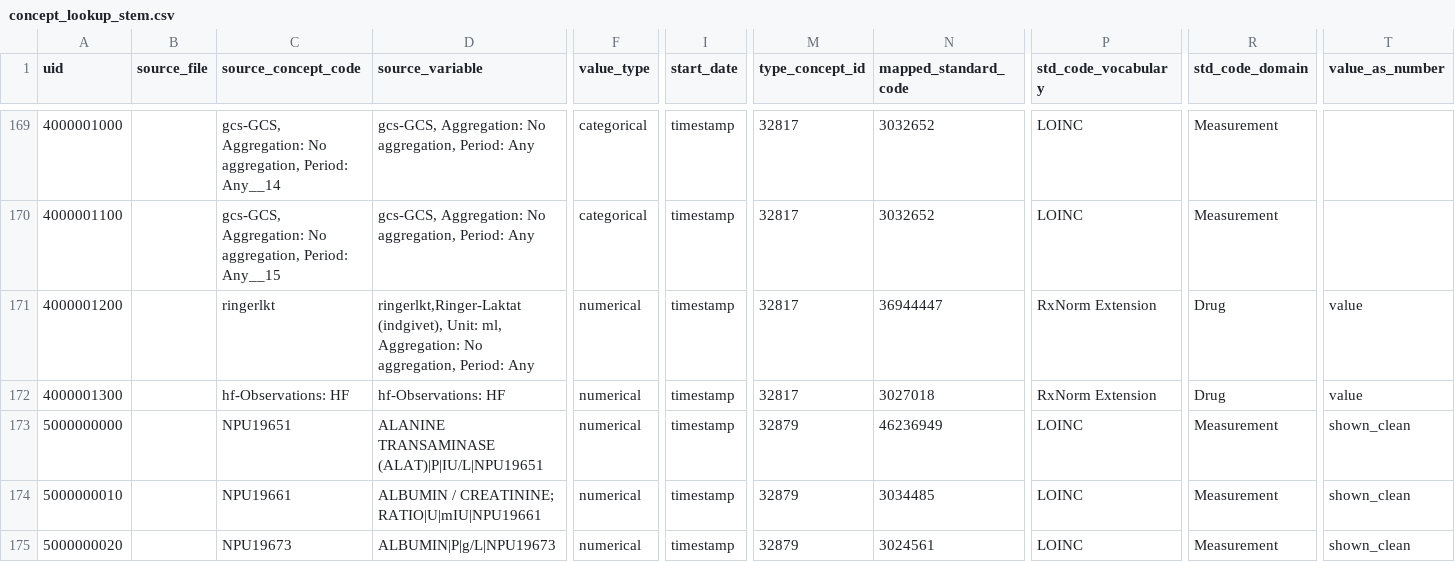
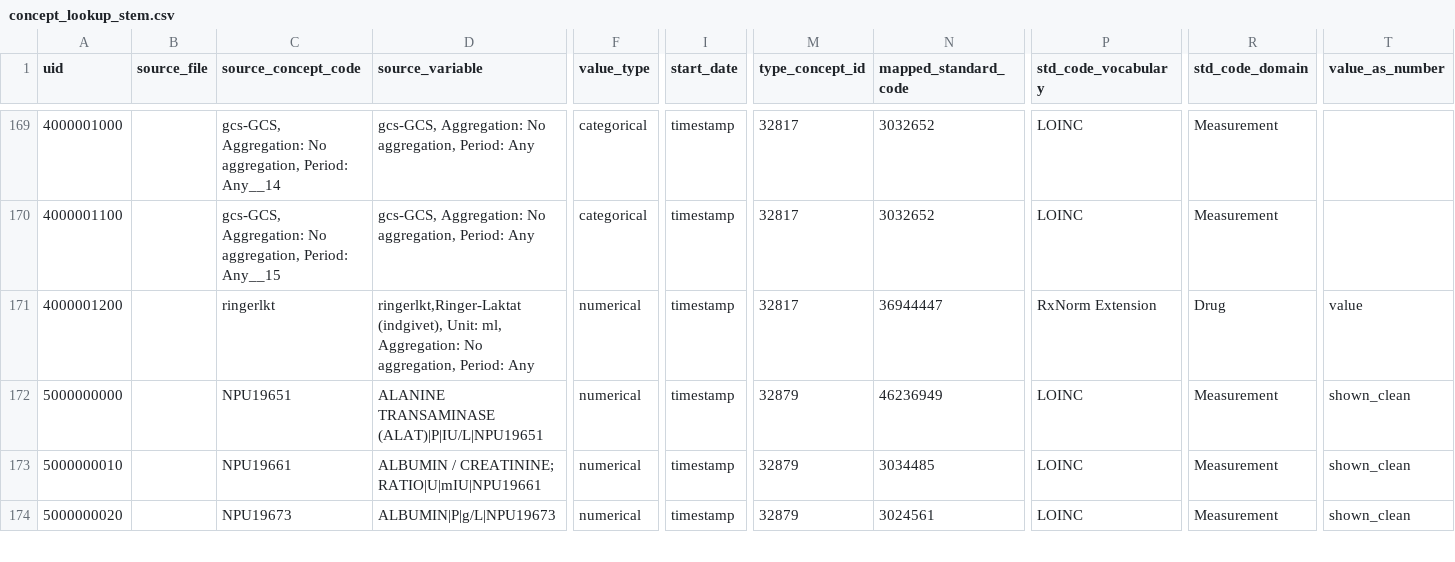
Before and after one commit to INCEPTdk/omop_etl, a CSV file: etl/csv/concept_lookup_stem.csv, drawn as a sheet; only a part is shown, gaps mark what is left out; rows hold the shown columns only; the diff names each change by its address in the sheet, - before the commit and + after, or states it on an @@ line.

Commit message:
remove duplicate key

```diff
--- a/etl/csv/concept_lookup_stem.csv
+++ b/etl/csv/concept_lookup_stem.csv
-row 172: 4000001300 |  | hf-Observations: HF | hf-Observations: HF | numerical | timestamp | 32817 | 3027018 | RxNorm Extension | Drug | value
```
